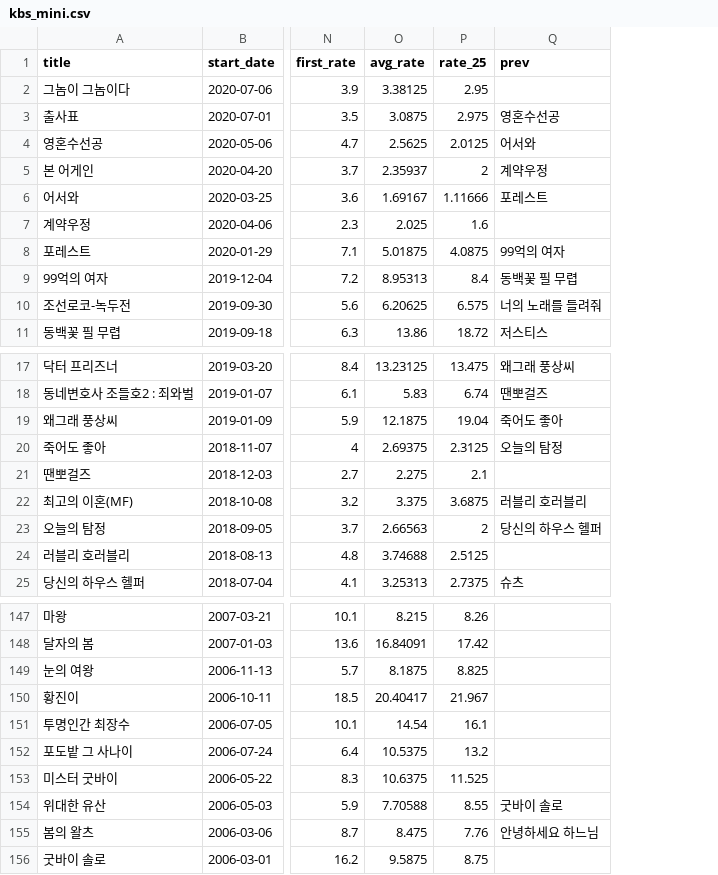
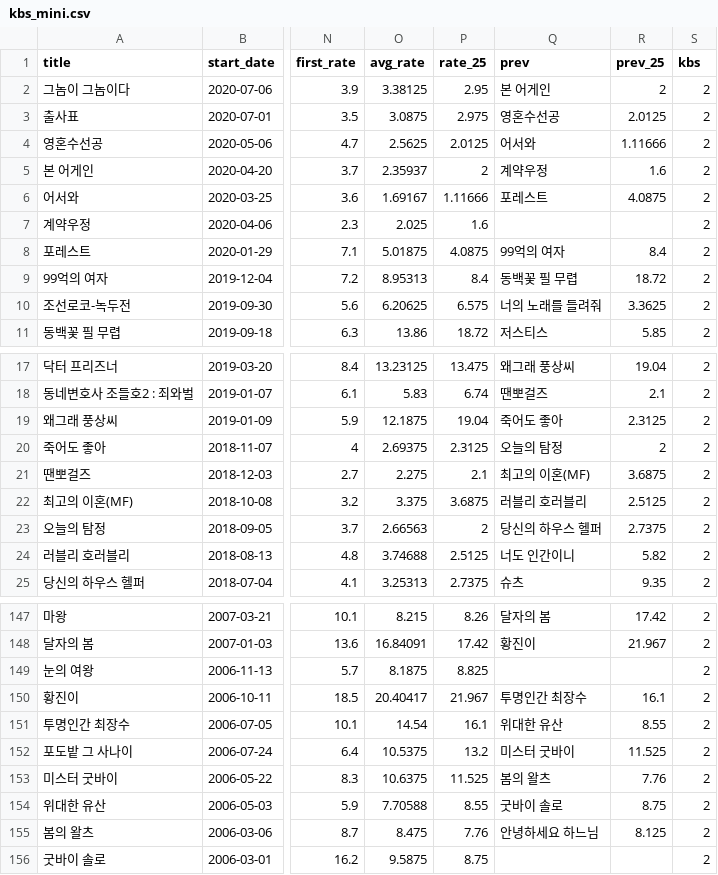
Before and after one commit to Park-Yegi/Drama-View-Rate-Prediction, a CSV file: kbs_mini.csv, drawn as a sheet; only a part is shown, gaps mark what is left out; the diff covers the shown part only; the diff names each change by its address in the sheet, - before the commit and + after, or states it on an @@ line.

```diff
--- a/kbs_mini.csv
+++ b/kbs_mini.csv
+column R (prev_25), rows 2-11: 2 | 2.0125 | 1.11666 | 1.6 | 4.0875 |  | 8.4 | 18.72 | 3.3625 | 5.85; rows 17-25: 19.04 | 2.1 | 2.3125 | 2 | 3.6875 | 2.5125 | 2.7375 | 5.82 | 9.35; rows 147-155: 17.42 | 21.967 |  | 16.1 | 8.55 | 11.525 | 7.76 | 8.75 | 8.125
+column S (kbs), rows 2-11: all 2; rows 17-25: all 2; rows 147-156: all 2
-Q2 (prev): (empty)
+Q2 (prev): 본 어게인
-Q21 (prev): (empty)
+Q21 (prev): 최고의 이혼(MF)
-Q24 (prev): (empty)
+Q24 (prev): 너도 인간이니
-Q147 (prev): (empty)
+Q147 (prev): 달자의 봄
-Q148 (prev): (empty)
+Q148 (prev): 황진이
-Q150 (prev): (empty)
+Q150 (prev): 투명인간 최장수
-Q151 (prev): (empty)
+Q151 (prev): 위대한 유산
-Q152 (prev): (empty)
+Q152 (prev): 미스터 굿바이
-Q153 (prev): (empty)
+Q153 (prev): 봄의 왈츠
```
Also changed, not shown: 48 edited cells elsewhere in this file, kbs_each_ep.csv.
